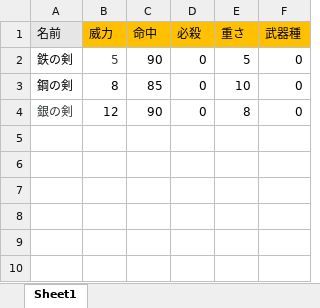
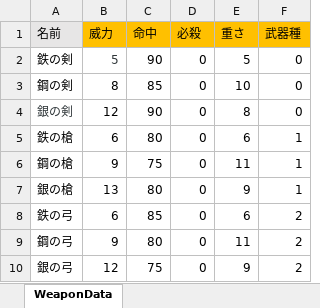
Before and after one commit to SasaWakaba/Stelemate, an Excel workbook: Data/WeaponData.xlsx, sheet WeaponData, drawn as a sheet; values as stored, in another font and other column widths than the file's, no borders; the diff names each change by its address in the sheet, - before the commit and + after, or states it on an @@ line.

```diff
--- a/Data/WeaponData.xlsx (sheet WeaponData)
+++ b/Data/WeaponData.xlsx (sheet WeaponData)
-sheet tab: Sheet1
+sheet tab: WeaponData
+row 5: 鉄の槍 | 6 | 80 | 0 | 6 | 1
+row 6: 鋼の槍 | 9 | 75 | 0 | 11 | 1
+row 7: 銀の槍 | 13 | 80 | 0 | 9 | 1
+row 8: 鉄の弓 | 6 | 85 | 0 | 6 | 2
+row 9: 鋼の弓 | 9 | 80 | 0 | 11 | 2
+row 10: 銀の弓 | 12 | 75 | 0 | 9 | 2
```
Also changed, not shown: 52 other files.
